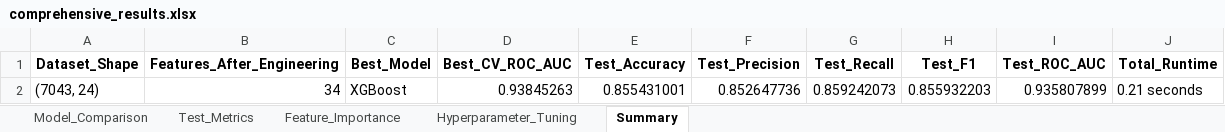
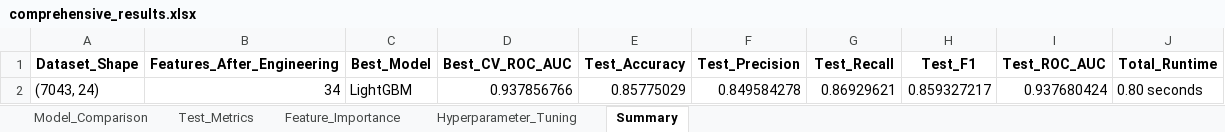
Before and after one commit to koriebruh/CHURN-JOURNAL, an Excel workbook: rill_final_enhanced/comprehensive_results.xlsx, sheet Summary, drawn as a sheet; values as stored, in another font and other column widths than the file's, no borders; removed rows and columns are numbered as before the commit, all else as after; the diff names each change by its address in the sheet, - before the commit and + after, or states it on an @@ line.

```diff
--- a/rill_final_enhanced/comprehensive_results.xlsx (sheet Summary)
+++ b/rill_final_enhanced/comprehensive_results.xlsx (sheet Summary)
-row 2: (7043, 24) | 34 | XGBoost | 0.93845263 | 0.855431001 | 0.852647736 | 0.859242073 | 0.855932203 | 0.935807899 | 0.21 seconds
+row 2: (7043, 24) | 34 | LightGBM | 0.937856766 | 0.85775029 | 0.849584278 | 0.86929621 | 0.859327217 | 0.937680424 | 0.80 seconds
```
Also changed, not shown: sheet Feature_Importance, sheet Model_Comparison, sheet Hyperparameter_Tuning, sheet Test_Metrics, 20 other files.
